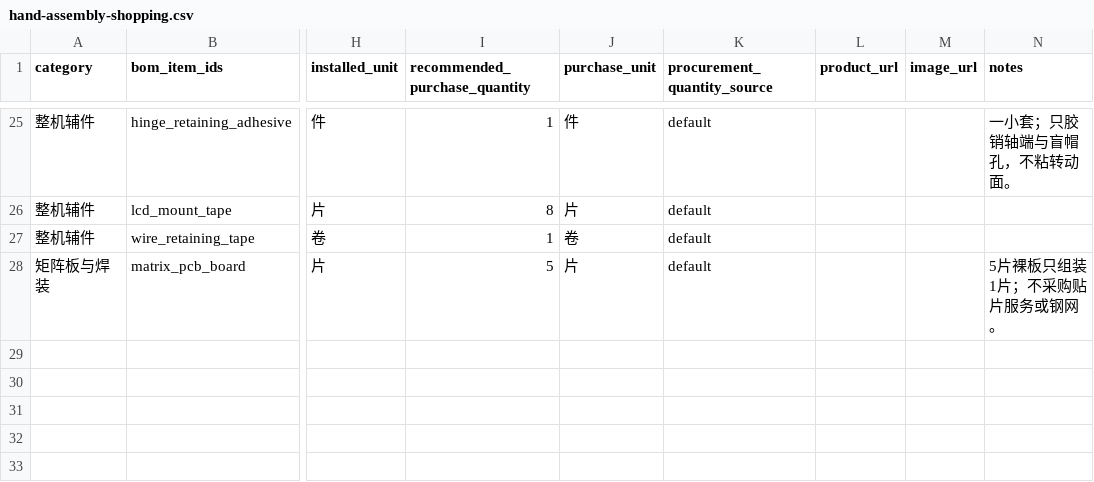
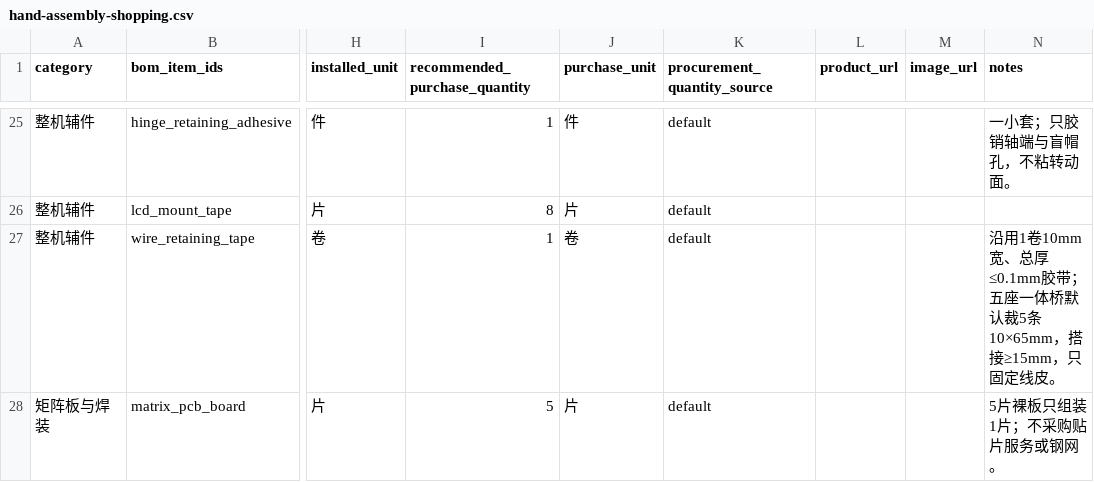
Before and after one commit to Cailynoo7/CalcKey, a CSV file: product/purchasing/matrix/hand-assembly-shopping.csv, drawn as a sheet; only a part is shown, gaps mark what is left out; the diff names each change by its address in the sheet, - before the commit and + after, or states it on an @@ line.

```diff
--- a/product/purchasing/matrix/hand-assembly-shopping.csv
+++ b/product/purchasing/matrix/hand-assembly-shopping.csv
-N27 (notes): (empty)
+N27 (notes): 沿用1卷10mm宽、总厚≤0.1mm胶带；五座一体桥默认裁5条10×65mm，搭接≥15mm，只固定线皮。
```
Also changed, not shown: product/bom.csv, 21 other files.
